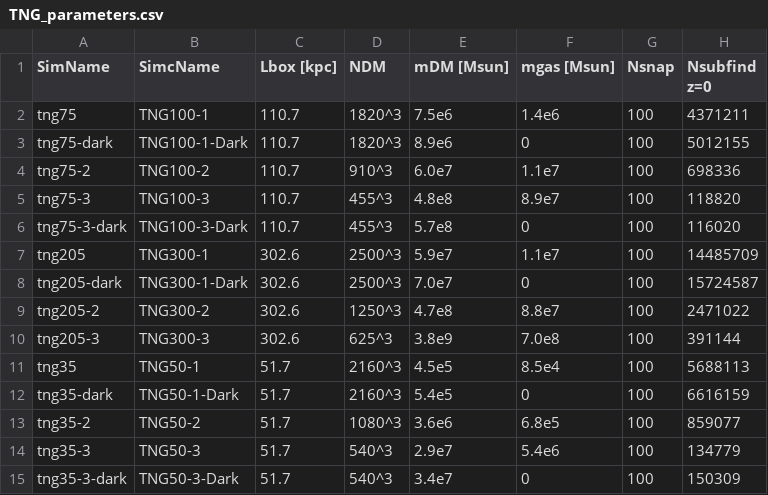
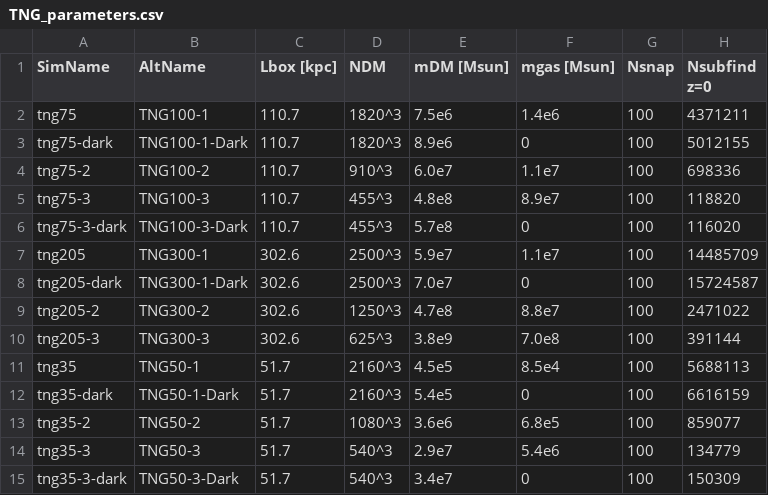
Before and after one commit to jngaravitoc/Illustris-BFE, a CSV file: data/TNG_parameters.csv, drawn as a sheet.

Commit message:
updating alt sim name to match illustris notation

```diff
--- a/data/TNG_parameters.csv
+++ b/data/TNG_parameters.csv
@@ -1,2 +1,2 @@
-SimName,SimcName,Lbox [kpc],NDM,mDM [Msun],mgas [Msun],Nsnap,Nsubfind z=0
+SimName,AltName,Lbox [kpc],NDM,mDM [Msun],mgas [Msun],Nsnap,Nsubfind z=0
 tng75,TNG100-1,110.7,1820^3,7.5e6,1.4e6,100,4371211
```
